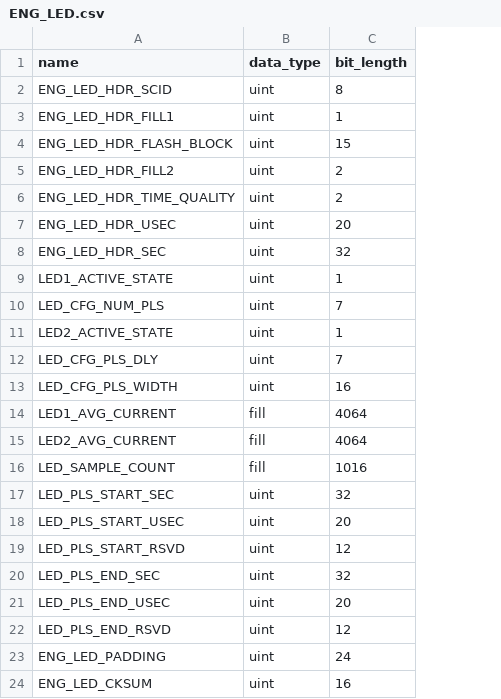
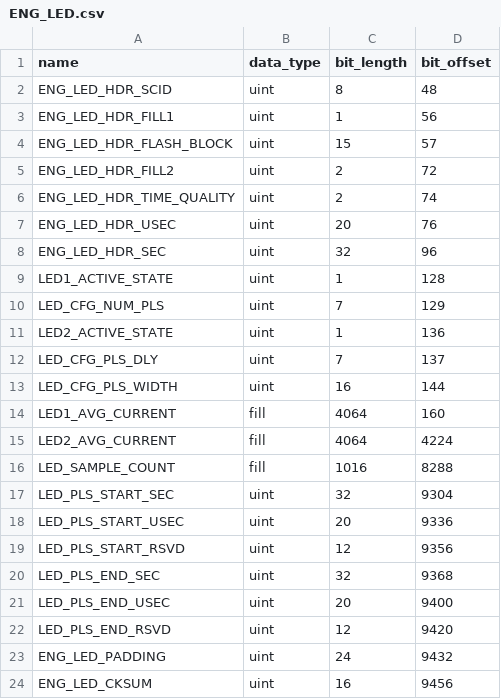
Before and after one commit to punch-mission/punchpipe, a CSV file: punchpipe/level0/defs/ENG_LED.csv, drawn as a sheet; the diff names each change by its address in the sheet, - before the commit and + after, or states it on an @@ line.

```diff
--- a/punchpipe/level0/defs/ENG_LED.csv
+++ b/punchpipe/level0/defs/ENG_LED.csv
+column D (bit_offset), rows 2-24: 48 | 56 | 57 | 72 | 74 | 76 | 96 | 128 | 129 | 136 | 137 | 144 | 160 | 4224 | 8288 | 9304 | 9336 | 9356 | 9368 | 9400 | 9420 | 9432 | 9456
```
Also changed, not shown: punchpipe/level0/defs/ENG_PFW.csv.
